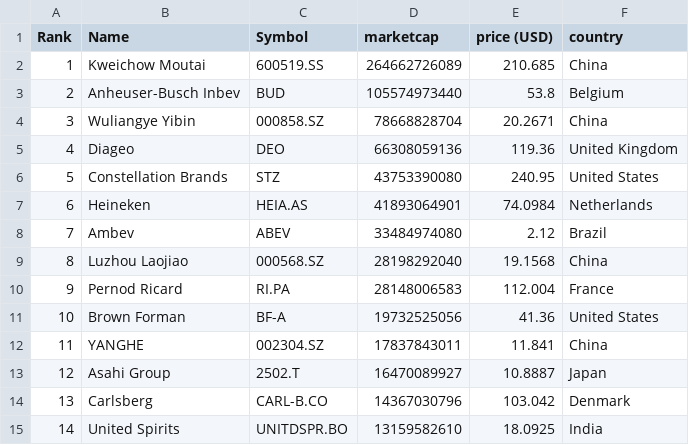
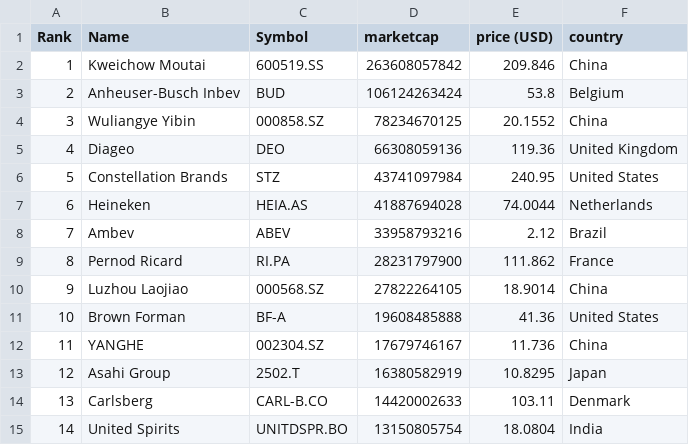
Before and after one commit to Andyflow28/merida-june-6-2024, a CSV file: companies-all.csv, drawn as a sheet; only a part is shown; the diff covers the shown part only.

```diff
--- a/companies-all.csv
+++ b/companies-all.csv
@@ -1,15 +1,15 @@
 "Rank","Name","Symbol","marketcap","price (USD)","country"
-"1","Kweichow Moutai","600519.SS","264662726089","210.685","China"
-"2","Anheuser-Busch Inbev","BUD","105574973440","53.8","Belgium"
-"3","Wuliangye Yibin","000858.SZ","78668828704","20.2671","China"
+"1","Kweichow Moutai","600519.SS","263608057842","209.846","China"
+"2","Anheuser-Busch Inbev","BUD","106124263424","53.8","Belgium"
+"3","Wuliangye Yibin","000858.SZ","78234670125","20.1552","China"
 "4","Diageo","DEO","66308059136","119.36","United Kingdom"
-"5","Constellation Brands","STZ","43753390080","240.95","United States"
-"6","Heineken","HEIA.AS","41893064901","74.0984","Netherlands"
-"7","Ambev","ABEV","33484974080","2.12","Brazil"
-"8","Luzhou Laojiao","000568.SZ","28198292040","19.1568","China"
-"9","Pernod Ricard","RI.PA","28148006583","112.004","France"
-"10","Brown Forman","BF-A","19732525056","41.36","United States"
-"11","YANGHE","002304.SZ","17837843011","11.841","China"
-"12","Asahi Group","2502.T","16470089927","10.8887","Japan"
-"13","Carlsberg","CARL-B.CO","14367030796","103.042","Denmark"
-"14","United Spirits","UNITDSPR.BO","13159582610","18.0925","India"
+"5","Constellation Brands","STZ","43741097984","240.95","United States"
+"6","Heineken","HEIA.AS","41887694028","74.0044","Netherlands"
+"7","Ambev","ABEV","33958793216","2.12","Brazil"
+"8","Pernod Ricard","RI.PA","28231797900","111.862","France"
+"9","Luzhou Laojiao","000568.SZ","27822264105","18.9014","China"
+"10","Brown Forman","BF-A","19608485888","41.36","United States"
+"11","YANGHE","002304.SZ","17679746167","11.736","China"
+"12","Asahi Group","2502.T","16380582919","10.8295","Japan"
+"13","Carlsberg","CARL-B.CO","14420002633","103.11","Denmark"
+"14","United Spirits","UNITDSPR.BO","13150805754","18.0804","India"
```
Also changed, not shown: 105 edited cells elsewhere in this file, companies_france.csv, companies_germany.csv, 1 other file.
